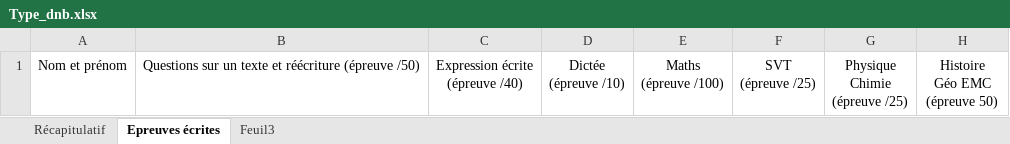
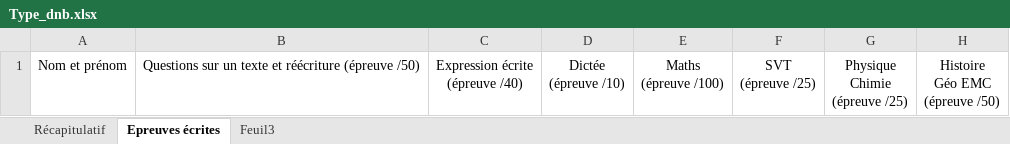
Before and after one commit to Laurent85/Comp-tences-ELyco, an Excel workbook: Compétences/Resources/Type_dnb.xlsx, sheet Epreuves écrites, drawn as a sheet; values as stored, in another font and other column widths than the file's, no borders; ↵ is a line break in a cell; the diff names each change by its address in the sheet, - before the commit and + after, or states it on an @@ line.

```diff
--- a/Compétences/Resources/Type_dnb.xlsx (sheet Epreuves écrites)
+++ b/Compétences/Resources/Type_dnb.xlsx (sheet Epreuves écrites)
-H1: Histoire ↵ Géo EMC ↵ (épreuve 50)
+H1: Histoire ↵ Géo EMC ↵ (épreuve /50)
```
Also changed, not shown: Compétences/Resources/Statistiques.xlsx, 1 other file.
